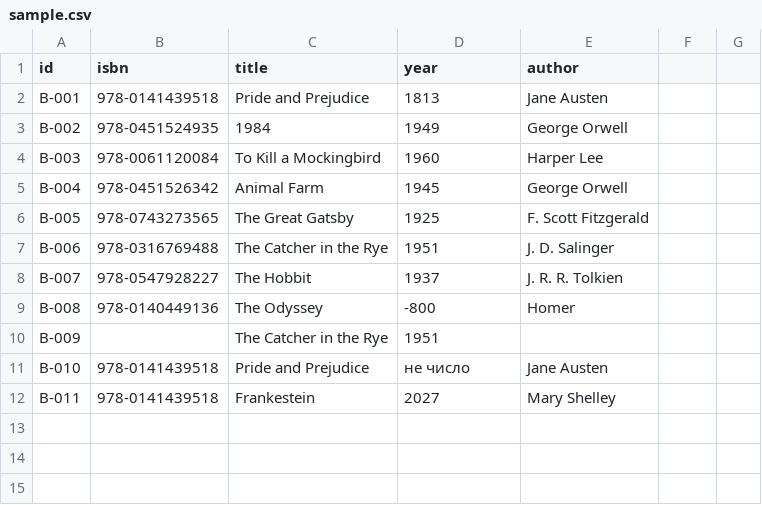
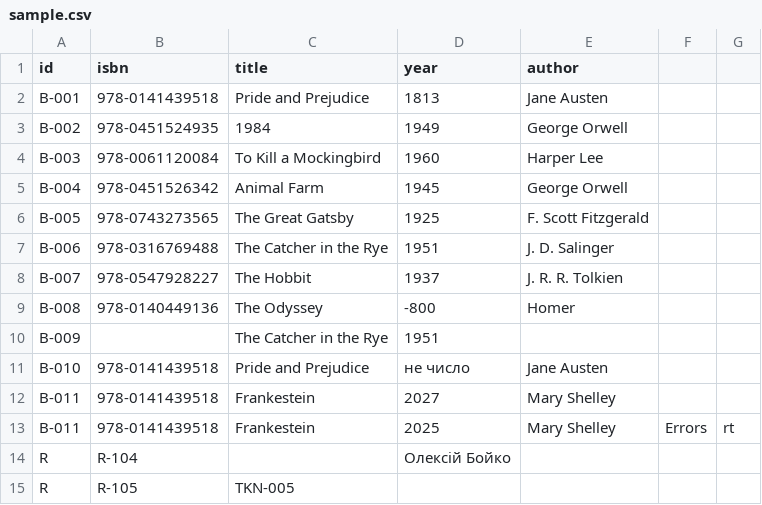
Before and after one commit to VixToryH/CrossApp, a CSV file: data/sample.csv, drawn as a sheet.

```diff
--- a/data/sample.csv
+++ b/data/sample.csv
@@ -12 +12,4 @@ B-010;978-0141439518; Pride and Prejudice;не число;Jane Austen
 B-011;978-0141439518; Frankestein;2027;Mary Shelley
+B-011;978-0141439518; Frankestein;2025;Mary Shelley; Errors; rt
+R;R-104;;Олексій Бойко
+R;R-105;TKN-005;
```
Also changed, not shown: 7 other files.
